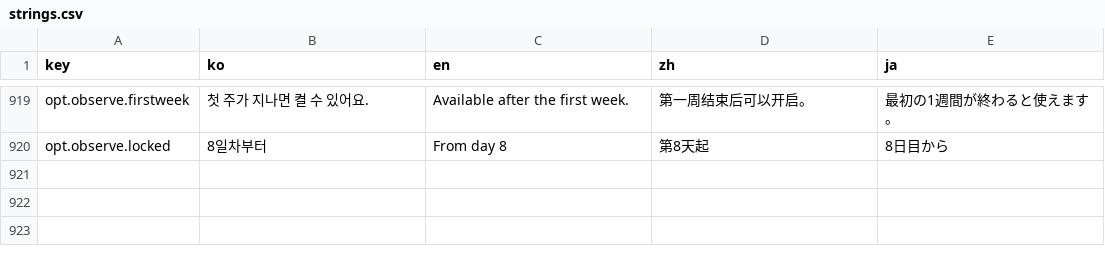
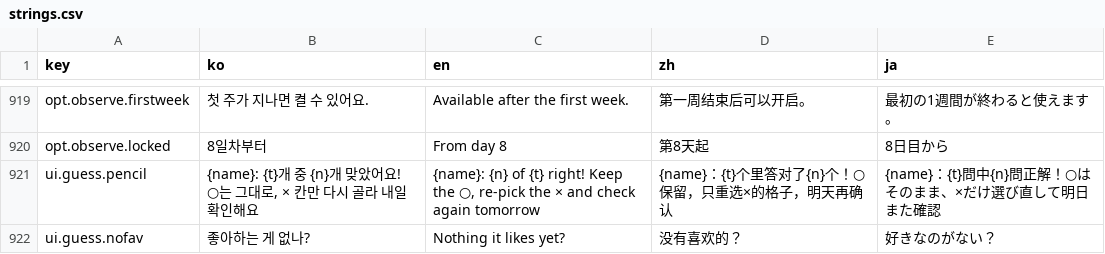
Before and after one commit to EssentialHwan/EssentialHwan, a CSV file: 여기까페냐옹/UnityProject/Assets/Localization/strings.csv, drawn as a sheet; only a part is shown, gaps mark what is left out; the diff names each change by its address in the sheet, - before the commit and + after, or states it on an @@ line.

```diff
--- a/여기까페냐옹/UnityProject/Assets/Localization/strings.csv
+++ b/여기까페냐옹/UnityProject/Assets/Localization/strings.csv
+row 921: ui.guess.pencil | {name}: {t}개 중 {n}개 맞았어요! ○는 그대로, × 칸만 다시 골라 내일 확인해요 | {name}: {n} of {t} right! Keep the ○, re-pick the × and check again tomorrow | {name}：{t}个里答对了{n}个！○保留，只重选×的格子，明天再确认 | {name}：{t}問中{n}問正解！○はそのまま、×だけ選び直して明日また確認
+row 922: ui.guess.nofav | 좋아하는 게 없나? | Nothing it likes yet? | 没有喜欢的？ | 好きなのがない？
```
Also changed, not shown: 여기까페냐옹/UnityProject/Assets/Resources/strings.csv, 5 other files.
